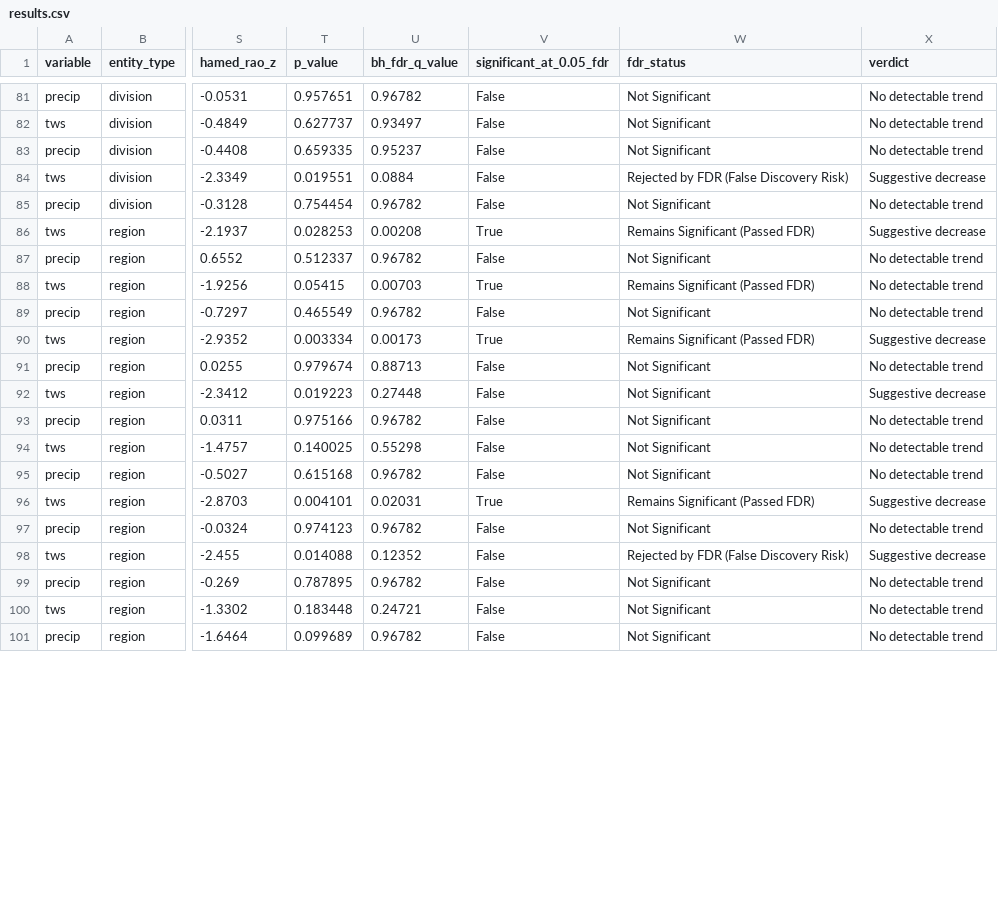
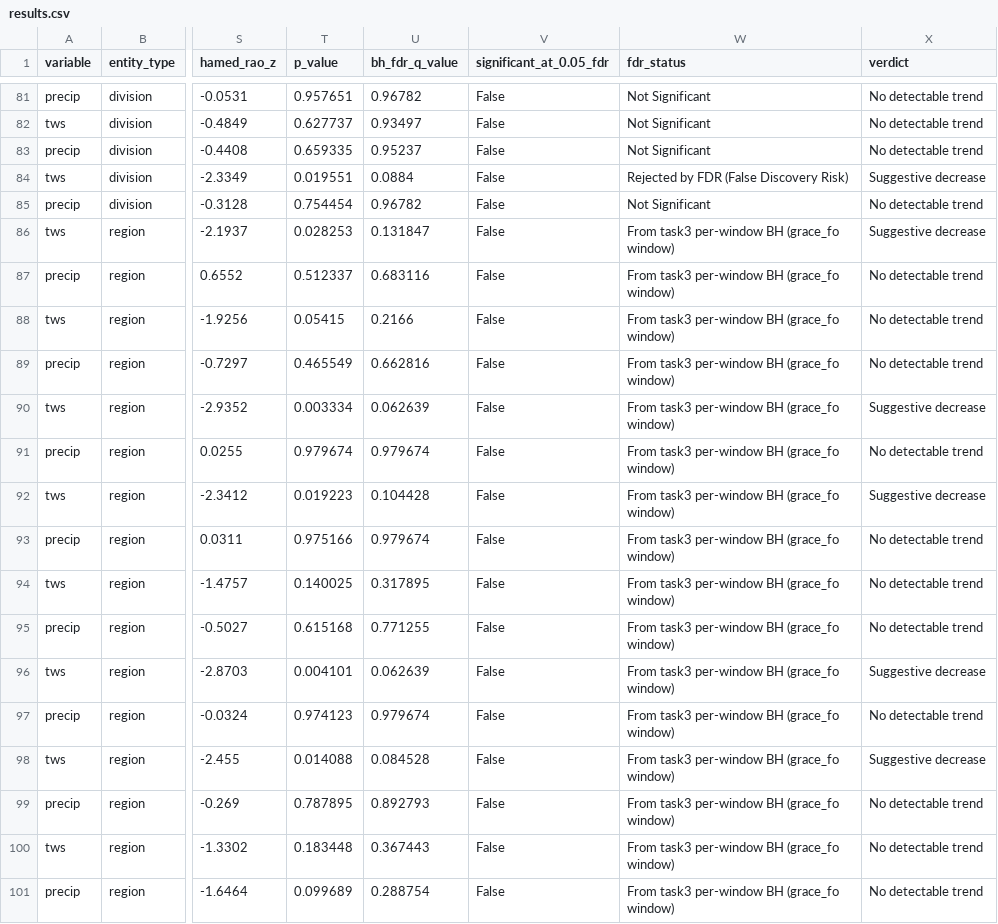
Before and after one commit to Tenstral/nasa-2026-earth-detective, a CSV file: outputs/v2/results.csv, drawn as a sheet; only a part is shown, gaps mark what is left out; the diff covers the shown part only; the diff names each change by its address in the sheet, - before the commit and + after, or states it on an @@ line.

```diff
--- a/outputs/v2/results.csv
+++ b/outputs/v2/results.csv
-U86 (bh_fdr_q_value): 0.00208
+U86 (bh_fdr_q_value): 0.131847
-V86 (significant_at_0.05_fdr): True
+V86 (significant_at_0.05_fdr): False
-W86 (fdr_status): Remains Significant (Passed FDR)
+W86 (fdr_status): From task3 per-window BH (grace_fo window)
-U87 (bh_fdr_q_value): 0.96782
+U87 (bh_fdr_q_value): 0.683116
-W87 (fdr_status): Not Significant
+W87 (fdr_status): From task3 per-window BH (grace_fo window)
-U88 (bh_fdr_q_value): 0.00703
+U88 (bh_fdr_q_value): 0.2166
-V88 (significant_at_0.05_fdr): True
+V88 (significant_at_0.05_fdr): False
-W88 (fdr_status): Remains Significant (Passed FDR)
+W88 (fdr_status): From task3 per-window BH (grace_fo window)
-U89 (bh_fdr_q_value): 0.96782
+U89 (bh_fdr_q_value): 0.662816
-W89 (fdr_status): Not Significant
+W89 (fdr_status): From task3 per-window BH (grace_fo window)
-U90 (bh_fdr_q_value): 0.00173
+U90 (bh_fdr_q_value): 0.062639
-V90 (significant_at_0.05_fdr): True
+V90 (significant_at_0.05_fdr): False
-W90 (fdr_status): Remains Significant (Passed FDR)
+W90 (fdr_status): From task3 per-window BH (grace_fo window)
-U91 (bh_fdr_q_value): 0.88713
+U91 (bh_fdr_q_value): 0.979674
-W91:W95 (fdr_status): Not Significant
+W91:W95 (fdr_status): From task3 per-window BH (grace_fo window)
-U92 (bh_fdr_q_value): 0.27448
+U92 (bh_fdr_q_value): 0.104428
-U93 (bh_fdr_q_value): 0.96782
+U93 (bh_fdr_q_value): 0.979674
-U94 (bh_fdr_q_value): 0.55298
+U94 (bh_fdr_q_value): 0.317895
-U95 (bh_fdr_q_value): 0.96782
+U95 (bh_fdr_q_value): 0.771255
-U96 (bh_fdr_q_value): 0.02031
+U96 (bh_fdr_q_value): 0.062639
-V96 (significant_at_0.05_fdr): True
+V96 (significant_at_0.05_fdr): False
-W96 (fdr_status): Remains Significant (Passed FDR)
+W96 (fdr_status): From task3 per-window BH (grace_fo window)
-U97 (bh_fdr_q_value): 0.96782
+U97 (bh_fdr_q_value): 0.979674
-W97 (fdr_status): Not Significant
+W97 (fdr_status): From task3 per-window BH (grace_fo window)
-U98 (bh_fdr_q_value): 0.12352
+U98 (bh_fdr_q_value): 0.084528
-W98 (fdr_status): Rejected by FDR (False Discovery Risk)
+W98 (fdr_status): From task3 per-window BH (grace_fo window)
-U99 (bh_fdr_q_value): 0.96782
+U99 (bh_fdr_q_value): 0.892793
-W99:W101 (fdr_status): Not Significant
+W99:W101 (fdr_status): From task3 per-window BH (grace_fo window)
-U100 (bh_fdr_q_value): 0.24721
+U100 (bh_fdr_q_value): 0.367443
-U101 (bh_fdr_q_value): 0.96782
+U101 (bh_fdr_q_value): 0.288754
```
Also changed, not shown: 144 edited cells elsewhere in this file, outputs/v2/task3_trends.csv, outputs/v2/task4_sensitivity_boundaries.csv, 17 other files.
